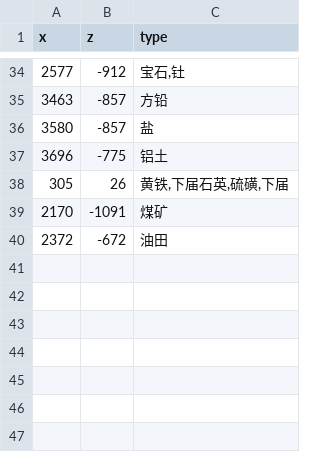
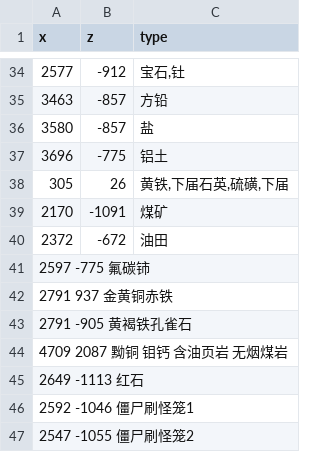
Before and after one commit to indoorsNB/Ores, a CSV file: ore.csv, drawn as a sheet; only a part is shown, gaps mark what is left out; the diff names each change by its address in the sheet, - before the commit and + after, or states it on an @@ line.

Commit message:
Update ore.csv

```diff
--- a/ore.csv
+++ b/ore.csv
+row 41: 2597 -775 氟碳铈
+row 42: 2791 937 金黄铜赤铁
+row 43: 2791 -905 黄褐铁孔雀石
+row 44: 4709 2087 黝铜 钼钙 含油页岩 无烟煤岩
+row 45: 2649 -1113 红石
+row 46: 2592 -1046 僵尸刷怪笼1
+row 47: 2547 -1055 僵尸刷怪笼2
```
